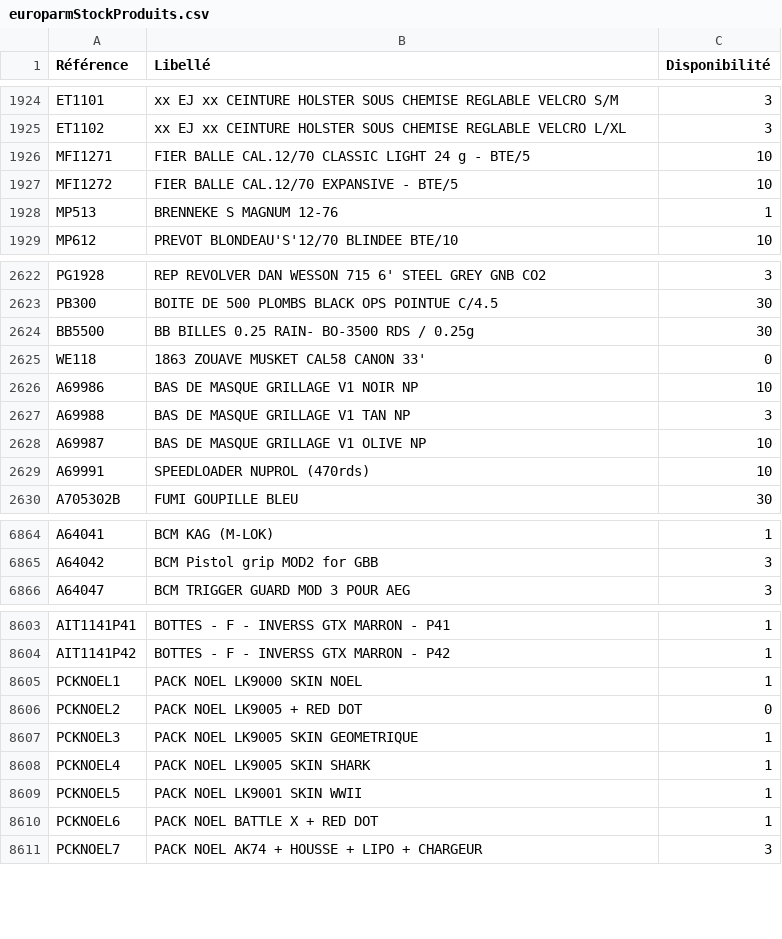
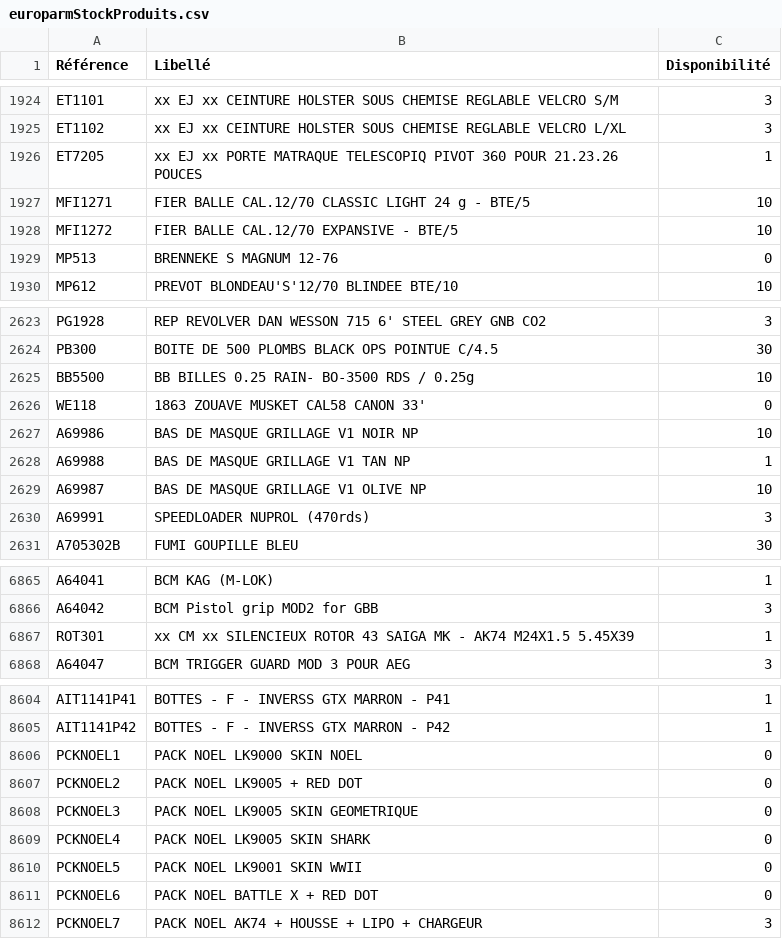
Before and after one commit to Jonathan-djimbi/arsenal-pro, a CSV file: suppliers/europarmStockProduits.csv, drawn as a sheet; only a part is shown, gaps mark what is left out; the diff covers the shown part only.

```diff
--- a/suppliers/europarmStockProduits.csv
+++ b/suppliers/europarmStockProduits.csv
@@ -1925,5 +1925,6 @@ ET1101;"xx EJ xx CEINTURE HOLSTER SOUS CHEMISE REGLABLE VELCRO S/M";3
 ET1102;"xx EJ xx CEINTURE HOLSTER SOUS CHEMISE REGLABLE VELCRO L/XL";3
+ET7205;"xx EJ xx PORTE MATRAQUE TELESCOPIQ PIVOT 360 POUR 21.23.26 POUCES";1
 MFI1271;"FIER BALLE CAL.12/70  CLASSIC LIGHT 24 g - BTE/5";10
 MFI1272;"FIER BALLE CAL.12/70  EXPANSIVE  - BTE/5";10
-MP513;"BRENNEKE S MAGNUM 12-76";1
+MP513;"BRENNEKE S MAGNUM 12-76";0
 MP612;"PREVOT BLONDEAU'S'12/70 BLINDEE BTE/10";10
@@ -2623,8 +2624,8 @@ PG1928;"REP REVOLVER DAN WESSON 715 6' STEEL GREY GNB CO2";3
 PB300;"BOITE DE 500 PLOMBS BLACK OPS POINTUE C/4.5";30
-BB5500;"BB BILLES 0.25 RAIN- BO-3500 RDS / 0.25g ";30
+BB5500;"BB BILLES 0.25 RAIN- BO-3500 RDS / 0.25g ";10
 WE118;"1863 ZOUAVE MUSKET  CAL58 CANON 33'";0
 A69986;"BAS DE MASQUE GRILLAGE V1 NOIR NP";10
-A69988;"BAS DE MASQUE GRILLAGE V1 TAN NP";3
+A69988;"BAS DE MASQUE GRILLAGE V1 TAN NP";1
 A69987;"BAS DE MASQUE GRILLAGE V1 OLIVE NP";10
-A69991;"SPEEDLOADER NUPROL (470rds)";10
+A69991;"SPEEDLOADER NUPROL (470rds)";3
 A705302B;"FUMI GOUPILLE BLEU";30
@@ -6865,2 +6866,3 @@ A64041;"BCM KAG (M-LOK)";1
 A64042;"BCM Pistol grip MOD2 for GBB";3
+ROT301;"xx CM xx SILENCIEUX ROTOR 43 SAIGA MK - AK74 M24X1.5 5.45X39";1
 A64047;"BCM TRIGGER GUARD MOD 3 POUR AEG";3
@@ -8604,8 +8605,8 @@ AIT1141P41;"BOTTES - F - INVERSS GTX  MARRON - P41";1
 AIT1141P42;"BOTTES - F - INVERSS GTX  MARRON - P42";1
-PCKNOEL1;"PACK NOEL LK9000 SKIN NOEL";1
+PCKNOEL1;"PACK NOEL LK9000 SKIN NOEL";0
 PCKNOEL2;"PACK NOEL LK9005 + RED DOT";0
-PCKNOEL3;"PACK NOEL LK9005 SKIN GEOMETRIQUE";1
-PCKNOEL4;"PACK NOEL LK9005 SKIN SHARK";1
-PCKNOEL5;"PACK NOEL LK9001 SKIN WWII";1
-PCKNOEL6;"PACK NOEL BATTLE X + RED DOT";1
+PCKNOEL3;"PACK NOEL LK9005 SKIN GEOMETRIQUE";0
+PCKNOEL4;"PACK NOEL LK9005 SKIN SHARK";0
+PCKNOEL5;"PACK NOEL LK9001 SKIN WWII";0
+PCKNOEL6;"PACK NOEL BATTLE X + RED DOT";0
 PCKNOEL7;"PACK NOEL AK74 + HOUSSE + LIPO + CHARGEUR";3
```
Also changed, not shown: 1 added row, 2 removed rows and 120 edited cells elsewhere in this file, suppliers/simacStockProduits.csv, 3 other files.
